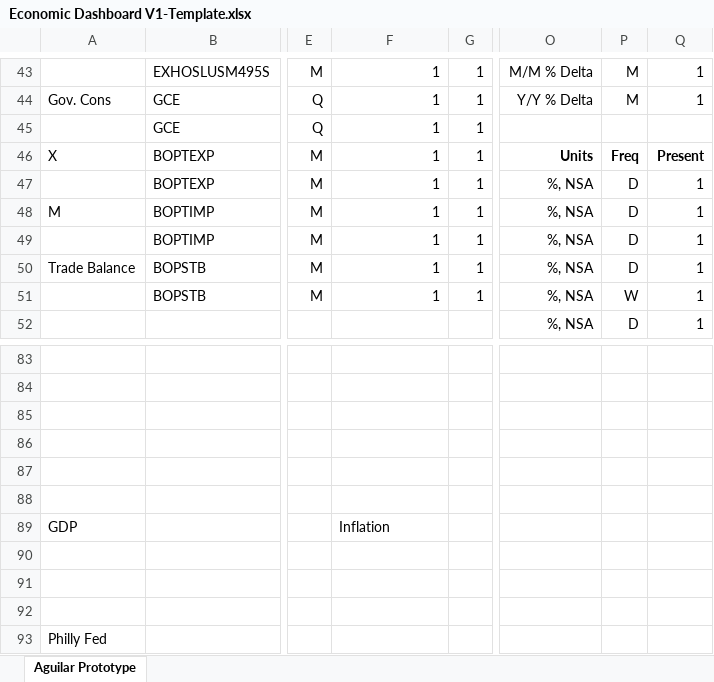
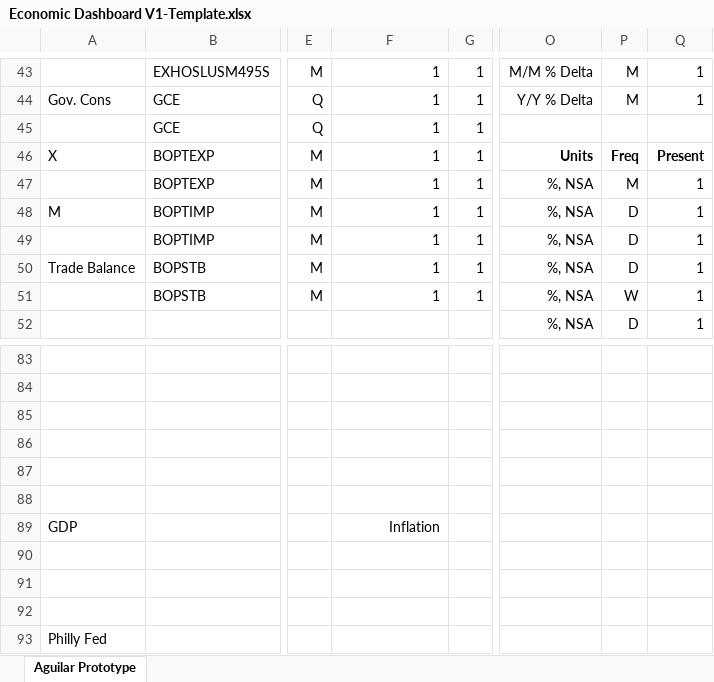
Before and after one commit to BlueMarginalist/MacroDashBoard, an Excel workbook: MacroDashboard Versions/Economic Dashboard V1-Template.xlsx, sheet Aguilar Prototype, drawn as a sheet; only a part is shown, gaps mark what is left out; values as stored, in another font and other column widths than the file's, no borders; the diff names each change by its address in the sheet, - before the commit and + after, or states it on an @@ line.

```diff
--- a/MacroDashboard Versions/Economic Dashboard V1-Template.xlsx (sheet Aguilar Prototype)
+++ b/MacroDashboard Versions/Economic Dashboard V1-Template.xlsx (sheet Aguilar Prototype)
-P47: D
+P47: M
-F89 alignment: left
+F89 alignment: right
```
Also changed, not shown: MacroDashboard Versions/Economic Dashboard V1-Template-UPDATE.xlsx, 3 other files.
